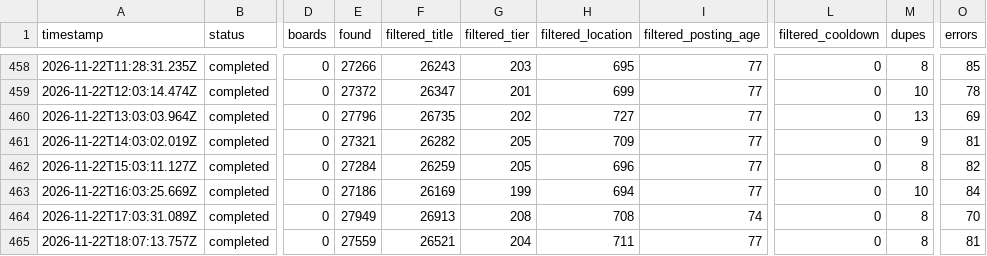
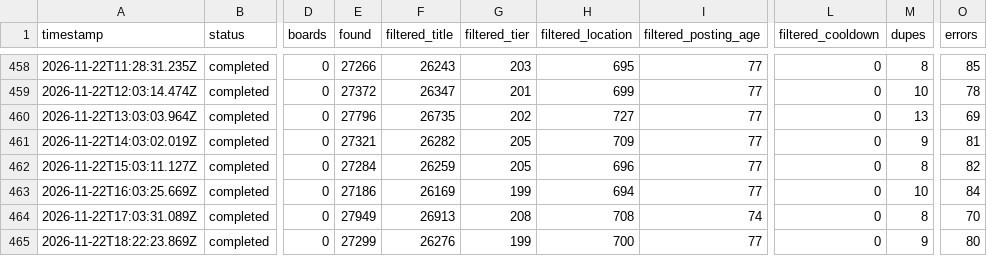
Before and after one commit to manpreetsinghpannu/finance-job-radar, a TSV file: data/scan-runs.tsv, drawn as a sheet; only a part is shown, gaps mark what is left out; the diff names each change by its address in the sheet, - before the commit and + after, or states it on an @@ line.

Commit message:
scan 2026-11-22T18:34Z

```diff
--- a/data/scan-runs.tsv
+++ b/data/scan-runs.tsv
-A465 (timestamp): 2026-11-22T18:07:13.757Z
+A465 (timestamp): 2026-11-22T18:22:23.869Z
-E465 (found): 27559
+E465 (found): 27299
-F465 (filtered_title): 26521
+F465 (filtered_title): 26276
-G465 (filtered_tier): 204
+G465 (filtered_tier): 199
-H465 (filtered_location): 711
+H465 (filtered_location): 700
-M465 (dupes): 8
+M465 (dupes): 9
-O465 (errors): 81
+O465 (errors): 80
```
Also changed, not shown: 7 other files.
